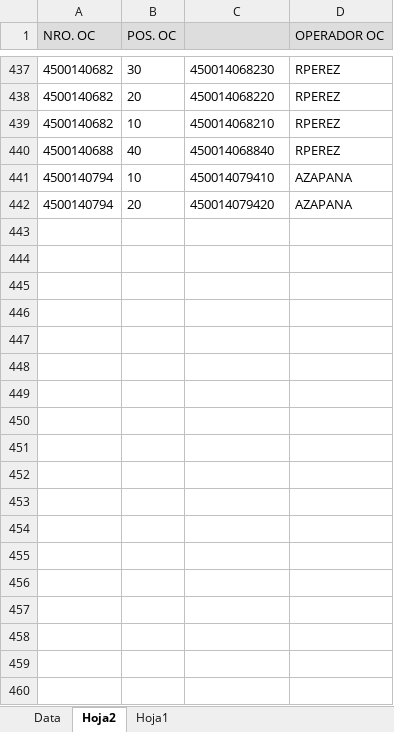
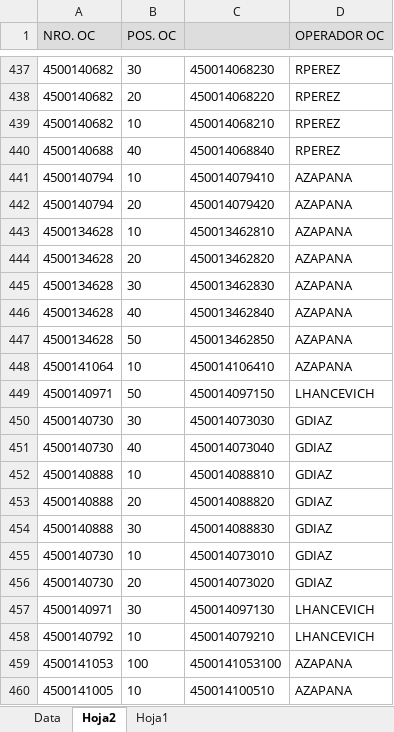
Before and after one commit to Abastecimiento-milicic/abast-milicic.github.io, an Excel workbook: data/PARTIDAS U003.xlsx, sheet Hoja2, drawn as a sheet; only a part is shown, gaps mark what is left out; values as stored, in another font and other column widths than the file's, no borders; the diff names each change by its address in the sheet, - before the commit and + after, or states it on an @@ line.

```diff
--- a/data/PARTIDAS U003.xlsx (sheet Hoja2)
+++ b/data/PARTIDAS U003.xlsx (sheet Hoja2)
+row 443: 4500134628 | 10 | 450013462810 | AZAPANA
+row 444: 4500134628 | 20 | 450013462820 | AZAPANA
+row 445: 4500134628 | 30 | 450013462830 | AZAPANA
+row 446: 4500134628 | 40 | 450013462840 | AZAPANA
+row 447: 4500134628 | 50 | 450013462850 | AZAPANA
+row 448: 4500141064 | 10 | 450014106410 | AZAPANA
+row 449: 4500140971 | 50 | 450014097150 | LHANCEVICH
+row 450: 4500140730 | 30 | 450014073030 | GDIAZ
+row 451: 4500140730 | 40 | 450014073040 | GDIAZ
+row 452: 4500140888 | 10 | 450014088810 | GDIAZ
+row 453: 4500140888 | 20 | 450014088820 | GDIAZ
+row 454: 4500140888 | 30 | 450014088830 | GDIAZ
+row 455: 4500140730 | 10 | 450014073010 | GDIAZ
+row 456: 4500140730 | 20 | 450014073020 | GDIAZ
+row 457: 4500140971 | 30 | 450014097130 | LHANCEVICH
+row 458: 4500140792 | 10 | 450014079210 | LHANCEVICH
+row 459: 4500141053 | 100 | 4500141053100 | AZAPANA
+row 460: 4500141005 | 10 | 450014100510 | AZAPANA
```
Also changed, not shown: sheet Data, sheet Hoja1, formulas that keep their value, hidden cells, charts or pictures, data/Almacen MB52/Base MB52 374.XLSX, data/Almacen MB52/Base MB52 377.XLSX, 38 other files.
